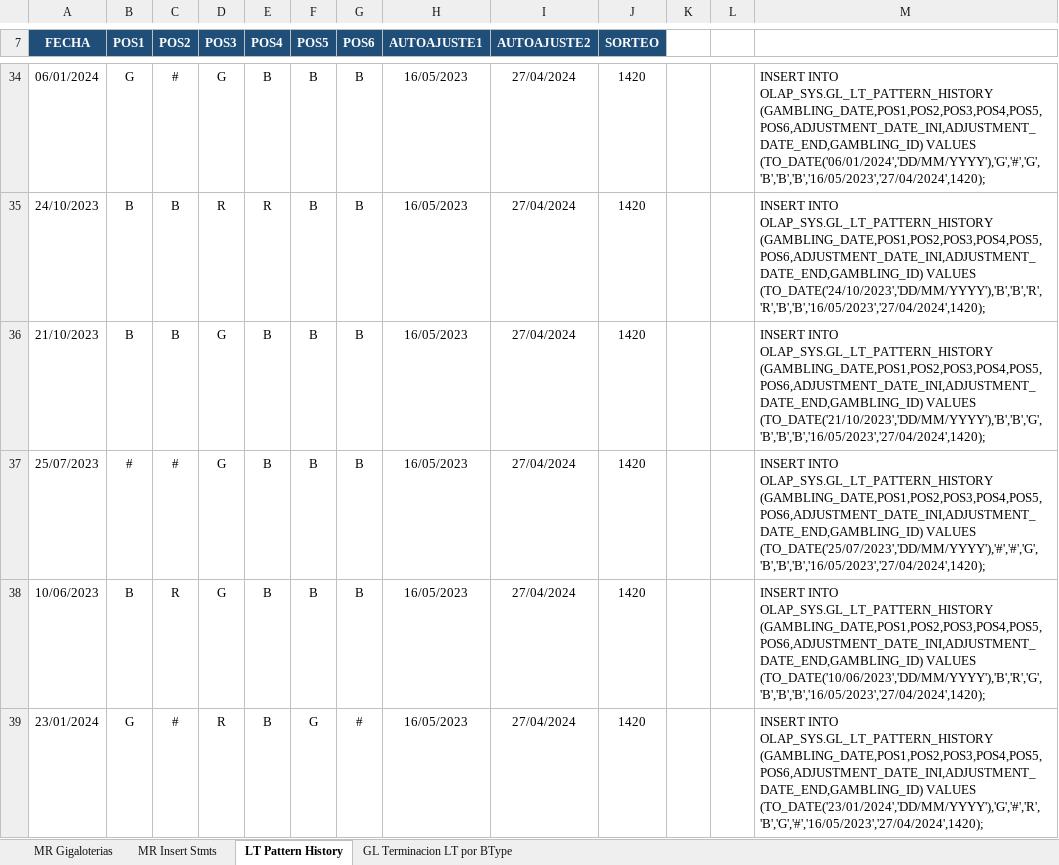
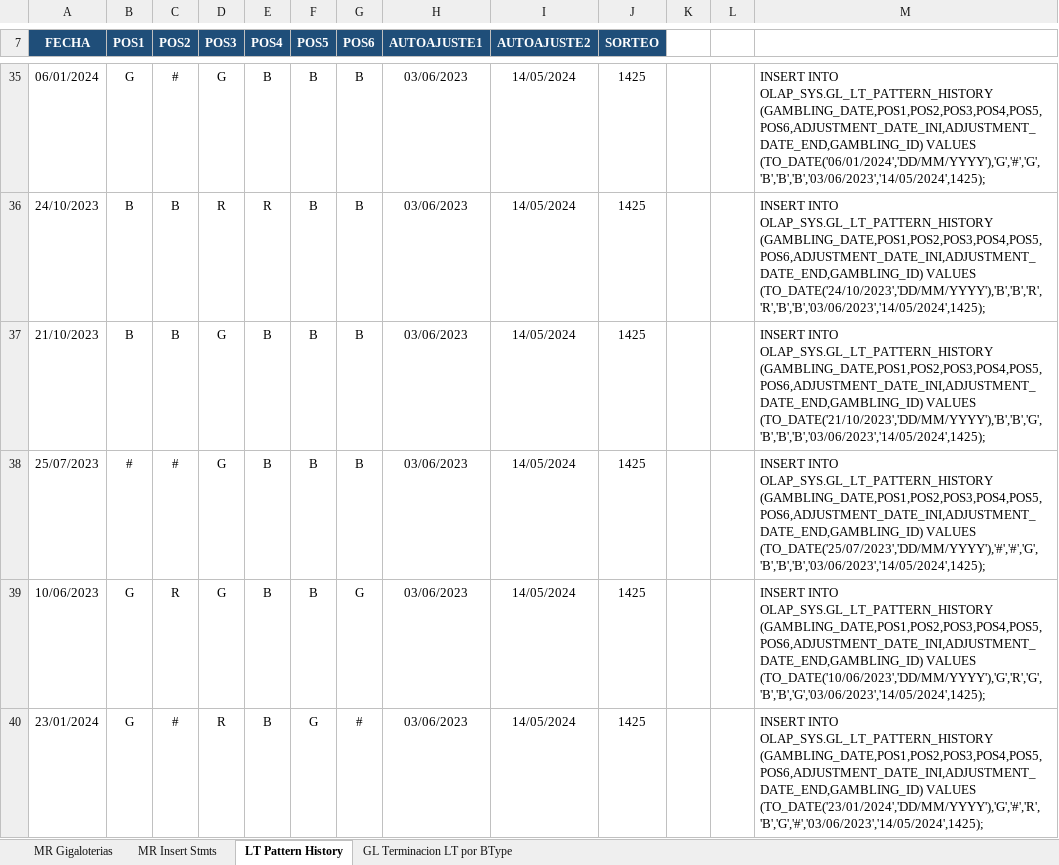
Before and after one commit to rht-Github/SARN, an Excel workbook: excel/ins_s_gigaloterias_stats_MACROS.xlsm, sheet LT Pattern History, drawn as a sheet; only a part is shown, gaps mark what is left out; values as stored, in another font and other column widths than the file's, no borders; conditional formats not drawn; addresses are those after the commit; the diff covers the shown part only; the diff names each change by its address in the sheet, - before the commit and + after, or states it on an @@ line.

```diff
--- a/excel/ins_s_gigaloterias_stats_MACROS.xlsm (sheet LT Pattern History)
+++ b/excel/ins_s_gigaloterias_stats_MACROS.xlsm (sheet LT Pattern History)
-H35:H40 (AUTOAJUSTE1): 16/05/2023
+H35:H40 (AUTOAJUSTE1): 03/06/2023
-I35:I40 (AUTOAJUSTE2): 27/04/2024
+I35:I40 (AUTOAJUSTE2): 14/05/2024
-J35:J40 (SORTEO): 1420
+J35:J40 (SORTEO): 1425
-M35: …(GAMBLING_DATE,POS1,POS2,POS3,POS4,POS5,POS6,ADJUSTMENT_DATE_INI,ADJUSTMENT_DATE_END,GAMBLING_ID) VALUES (TO_DATE('06/01/2024','DD/MM/YYYY'),'G','#','G','B','B','B','16/05/2023','27/04/2024',1420);
+M35: …(GAMBLING_DATE,POS1,POS2,POS3,POS4,POS5,POS6,ADJUSTMENT_DATE_INI,ADJUSTMENT_DATE_END,GAMBLING_ID) VALUES (TO_DATE('06/01/2024','DD/MM/YYYY'),'G','#','G','B','B','B','03/06/2023','14/05/2024',1425);
-M36: …(GAMBLING_DATE,POS1,POS2,POS3,POS4,POS5,POS6,ADJUSTMENT_DATE_INI,ADJUSTMENT_DATE_END,GAMBLING_ID) VALUES (TO_DATE('24/10/2023','DD/MM/YYYY'),'B','B','R','R','B','B','16/05/2023','27/04/2024',1420);
+M36: …(GAMBLING_DATE,POS1,POS2,POS3,POS4,POS5,POS6,ADJUSTMENT_DATE_INI,ADJUSTMENT_DATE_END,GAMBLING_ID) VALUES (TO_DATE('24/10/2023','DD/MM/YYYY'),'B','B','R','R','B','B','03/06/2023','14/05/2024',1425);
-M37: …(GAMBLING_DATE,POS1,POS2,POS3,POS4,POS5,POS6,ADJUSTMENT_DATE_INI,ADJUSTMENT_DATE_END,GAMBLING_ID) VALUES (TO_DATE('21/10/2023','DD/MM/YYYY'),'B','B','G','B','B','B','16/05/2023','27/04/2024',1420);
+M37: …(GAMBLING_DATE,POS1,POS2,POS3,POS4,POS5,POS6,ADJUSTMENT_DATE_INI,ADJUSTMENT_DATE_END,GAMBLING_ID) VALUES (TO_DATE('21/10/2023','DD/MM/YYYY'),'B','B','G','B','B','B','03/06/2023','14/05/2024',1425);
-M38: …(GAMBLING_DATE,POS1,POS2,POS3,POS4,POS5,POS6,ADJUSTMENT_DATE_INI,ADJUSTMENT_DATE_END,GAMBLING_ID) VALUES (TO_DATE('25/07/2023','DD/MM/YYYY'),'#','#','G','B','B','B','16/05/2023','27/04/2024',1420);
+M38: …(GAMBLING_DATE,POS1,POS2,POS3,POS4,POS5,POS6,ADJUSTMENT_DATE_INI,ADJUSTMENT_DATE_END,GAMBLING_ID) VALUES (TO_DATE('25/07/2023','DD/MM/YYYY'),'#','#','G','B','B','B','03/06/2023','14/05/2024',1425);
-B39 (POS1): B
+B39 (POS1): G
-G39 (POS6): B
+G39 (POS6): G
-M39: …(GAMBLING_DATE,POS1,POS2,POS3,POS4,POS5,POS6,ADJUSTMENT_DATE_INI,ADJUSTMENT_DATE_END,GAMBLING_ID) VALUES (TO_DATE('10/06/2023','DD/MM/YYYY'),'B','R','G','B','B','B','16/05/2023','27/04/2024',1420);
+M39: …(GAMBLING_DATE,POS1,POS2,POS3,POS4,POS5,POS6,ADJUSTMENT_DATE_INI,ADJUSTMENT_DATE_END,GAMBLING_ID) VALUES (TO_DATE('10/06/2023','DD/MM/YYYY'),'G','R','G','B','B','G','03/06/2023','14/05/2024',1425);
-M40: …(GAMBLING_DATE,POS1,POS2,POS3,POS4,POS5,POS6,ADJUSTMENT_DATE_INI,ADJUSTMENT_DATE_END,GAMBLING_ID) VALUES (TO_DATE('23/01/2024','DD/MM/YYYY'),'G','#','R','B','G','#','16/05/2023','27/04/2024',1420);
+M40: …(GAMBLING_DATE,POS1,POS2,POS3,POS4,POS5,POS6,ADJUSTMENT_DATE_INI,ADJUSTMENT_DATE_END,GAMBLING_ID) VALUES (TO_DATE('23/01/2024','DD/MM/YYYY'),'G','#','R','B','G','#','03/06/2023','14/05/2024',1425);
```
Also changed, not shown: 24 added rows, 24 removed rows and 58 edited cells elsewhere in this sheet, sheet MR Gigaloterias, sheet MR Insert Stmts, hidden cells, charts or pictures, 3 other files.
